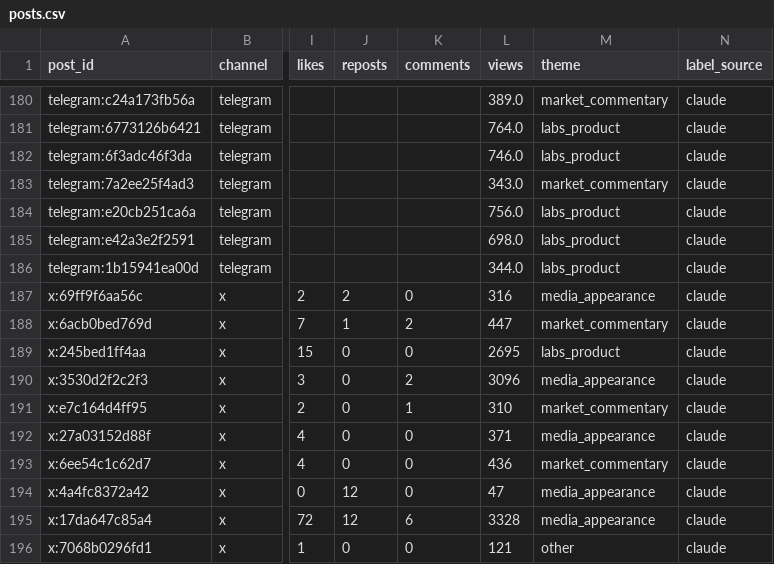
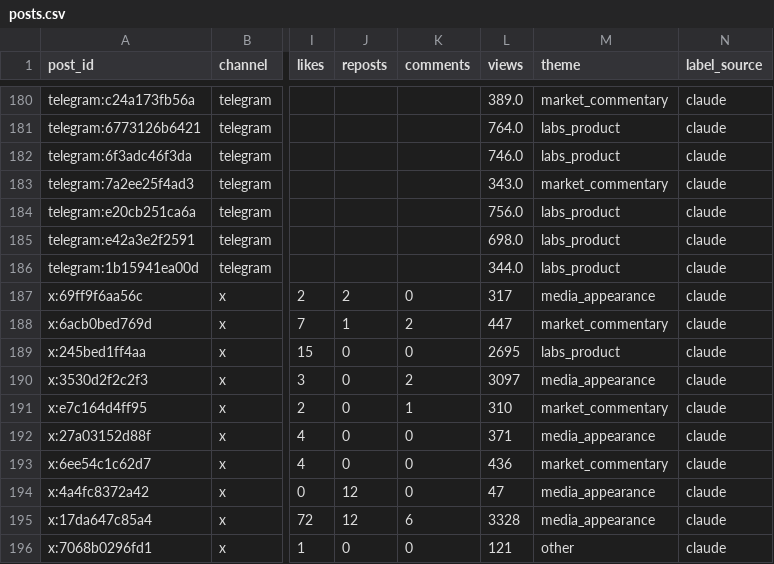
Before and after one commit to hamzak-01/re7-content-engine, a CSV file: data/posts.csv, drawn as a sheet; only a part is shown, gaps mark what is left out; the diff names each change by its address in the sheet, - before the commit and + after, or states it on an @@ line.

Commit message:
run 2026-11-03T20:47: data/posts.csv

```diff
--- a/data/posts.csv
+++ b/data/posts.csv
-L187 (views): 316
+L187 (views): 317
-L190 (views): 3096
+L190 (views): 3097
```
